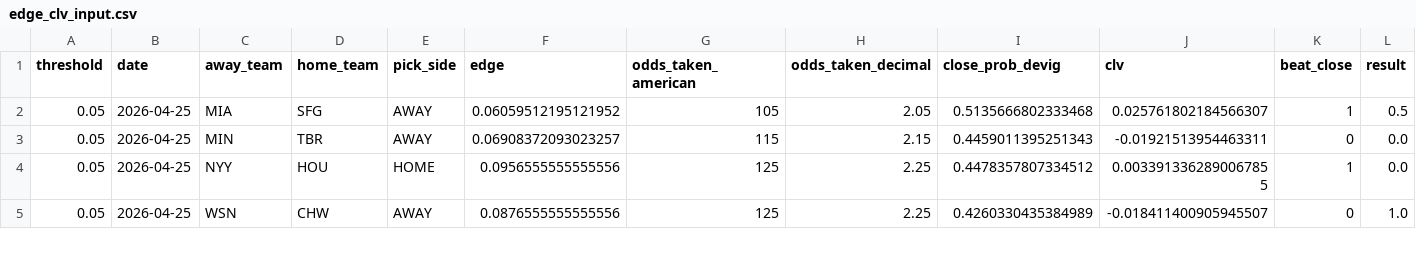
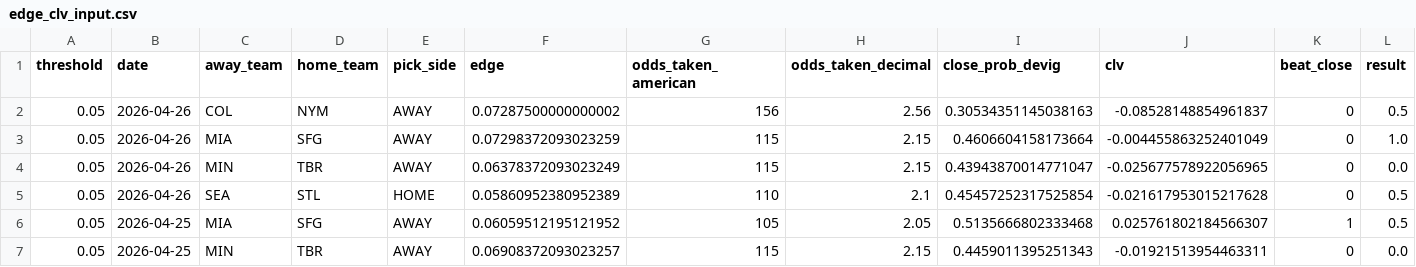
Before and after one commit to ClutchSheets/mlb-f5-forecaster, a CSV file: edge_clv_input.csv, drawn as a sheet; only a part is shown; the shorter side is filled out with more unchanged rows.

```diff
--- a/edge_clv_input.csv
+++ b/edge_clv_input.csv
@@ -1,2 +1,6 @@
 threshold,date,away_team,home_team,pick_side,edge,odds_taken_american,odds_taken_decimal,close_prob_devig,clv,beat_close,result
+0.05,2026-04-26,COL,NYM,AWAY,0.07287500000000002,156,2.56,0.30534351145038163,-0.08528148854961837,0,0.5
+0.05,2026-04-26,MIA,SFG,AWAY,0.07298372093023259,115,2.15,0.4606604158173664,-0.004455863252401049,0,1.0
+0.05,2026-04-26,MIN,TBR,AWAY,0.06378372093023249,115,2.15,0.43943870014771047,-0.025677578922056965,0,0.0
+0.05,2026-04-26,SEA,STL,HOME,0.05860952380952389,110,2.1,0.45457252317525854,-0.021617953015217628,0,0.5
 0.05,2026-04-25,MIA,SFG,AWAY,0.06059512195121952,105,2.05,0.5135666802333468,0.025761802184566307,1,0.5
```
Also changed, not shown: 2 other files.
